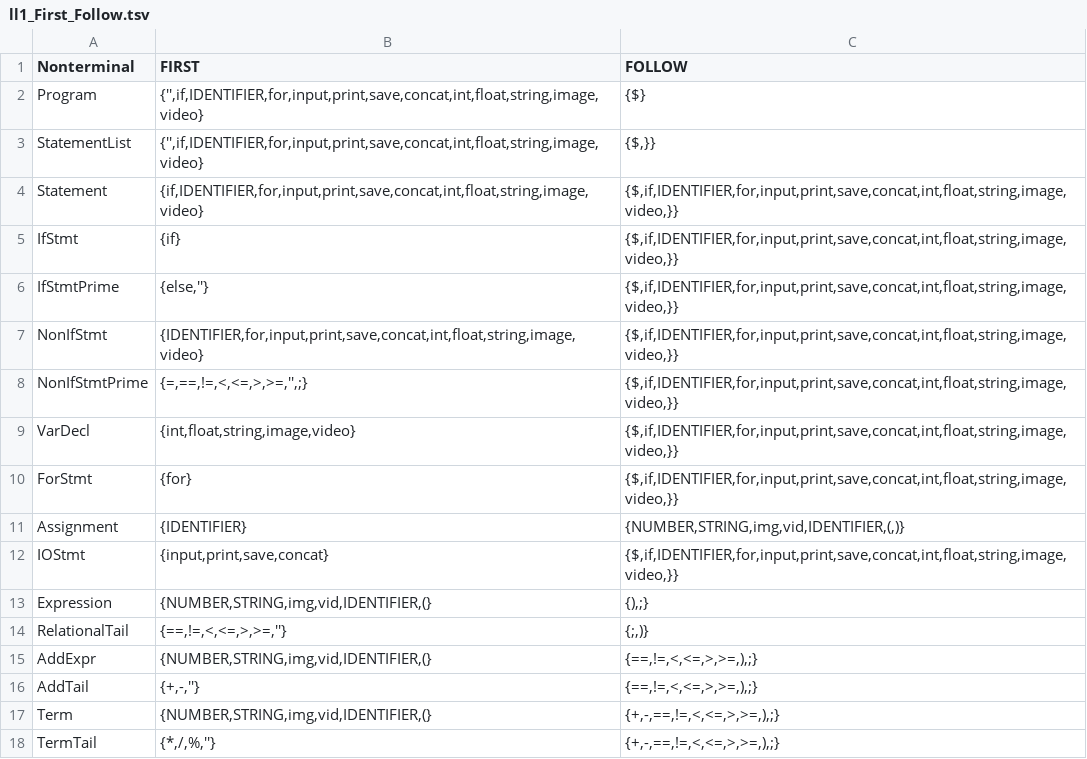
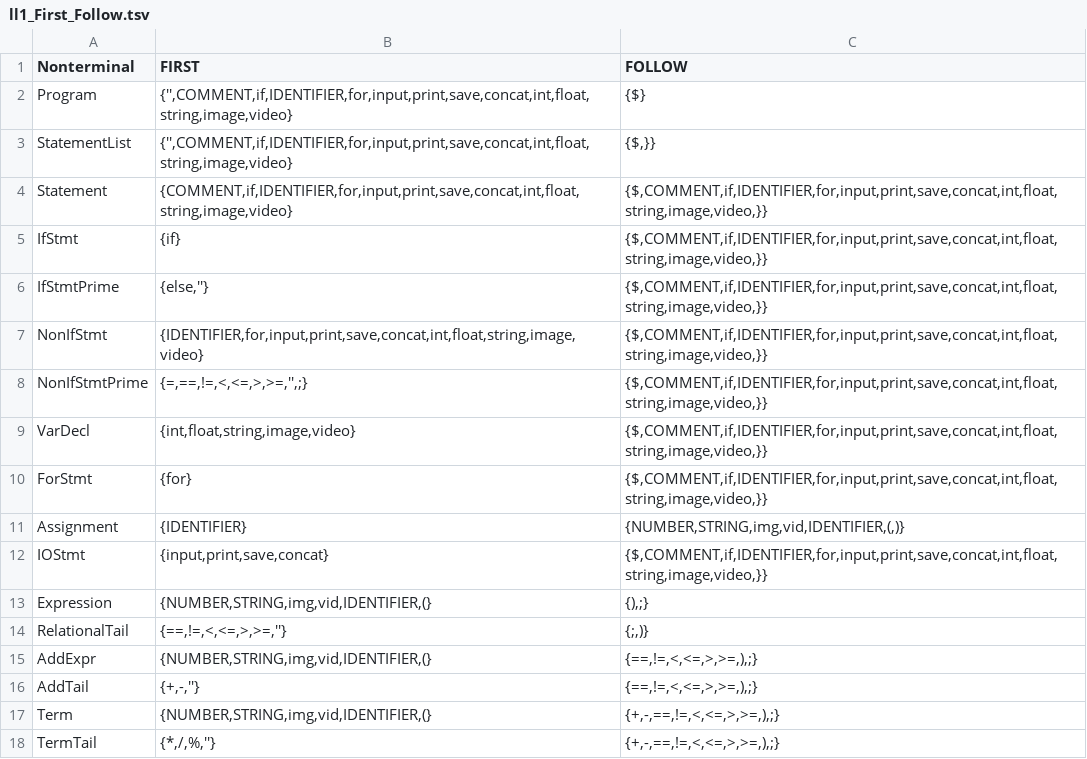
Before and after one commit to cholovirus/Compiladores-2025, a TSV file: Scanner/ll1_First_Follow.tsv, drawn as a sheet; only a part is shown.

```diff
--- a/Scanner/ll1_First_Follow.tsv
+++ b/Scanner/ll1_First_Follow.tsv
@@ -1,13 +1,13 @@
 Nonterminal	FIRST	FOLLOW
-Program	{'',if,IDENTIFIER,for,input,print,save,concat,int,float,string,image,video}	{$}
-StatementList	{'',if,IDENTIFIER,for,input,print,save,concat,int,float,string,image,video}	{$,}}
-Statement	{if,IDENTIFIER,for,input,print,save,concat,int,float,string,image,video}	{$,if,IDENTIFIER,for,input,print,save,concat,int,float,string,image,video,}}
-IfStmt	{if}	{$,if,IDENTIFIER,for,input,print,save,concat,int,float,string,image,video,}}
-IfStmtPrime	{else,''}	{$,if,IDENTIFIER,for,input,print,save,concat,int,float,string,image,video,}}
-NonIfStmt	{IDENTIFIER,for,input,print,save,concat,int,float,string,image,video}	{$,if,IDENTIFIER,for,input,print,save,concat,int,float,string,image,video,}}
-NonIfStmtPrime	{=,==,!=,<,<=,>,>=,'',;}	{$,if,IDENTIFIER,for,input,print,save,concat,int,float,string,image,video,}}
-VarDecl	{int,float,string,image,video}	{$,if,IDENTIFIER,for,input,print,save,concat,int,float,string,image,video,}}
-ForStmt	{for}	 {$,if,IDENTIFIER,for,input,print,save,concat,int,float,string,image,video,}}
+Program	{'',COMMENT,if,IDENTIFIER,for,input,print,save,concat,int,float,string,image,video}	{$}
+StatementList	{'',COMMENT,if,IDENTIFIER,for,input,print,save,concat,int,float,string,image,video}	{$,}}
+Statement	{COMMENT,if,IDENTIFIER,for,input,print,save,concat,int,float,string,image,video}	{$,COMMENT,if,IDENTIFIER,for,input,print,save,concat,int,float,string,image,video,}}
+IfStmt	{if}	{$,COMMENT,if,IDENTIFIER,for,input,print,save,concat,int,float,string,image,video,}}
+IfStmtPrime	{else,''}	{$,COMMENT,if,IDENTIFIER,for,input,print,save,concat,int,float,string,image,video,}}
+NonIfStmt	{IDENTIFIER,for,input,print,save,concat,int,float,string,image,video}	{$,COMMENT,if,IDENTIFIER,for,input,print,save,concat,int,float,string,image,video,}}
+NonIfStmtPrime	{=,==,!=,<,<=,>,>=,'',;}	{$,COMMENT,if,IDENTIFIER,for,input,print,save,concat,int,float,string,image,video,}}
+VarDecl	{int,float,string,image,video}	{$,COMMENT,if,IDENTIFIER,for,input,print,save,concat,int,float,string,image,video,}}
+ForStmt	{for}	{$,COMMENT,if,IDENTIFIER,for,input,print,save,concat,int,float,string,image,video,}}
 Assignment	{IDENTIFIER}	{NUMBER,STRING,img,vid,IDENTIFIER,(,)}
-IOStmt	{input,print,save,concat}	{$,if,IDENTIFIER,for,input,print,save,concat,int,float,string,image,video,}}
+IOStmt	{input,print,save,concat}	{$,COMMENT,if,IDENTIFIER,for,input,print,save,concat,int,float,string,image,video,}}
 Expression	{NUMBER,STRING,img,vid,IDENTIFIER,(}	{),;}
```
Also changed, not shown: Scanner/ll1_table.tsv, 3 other files.
